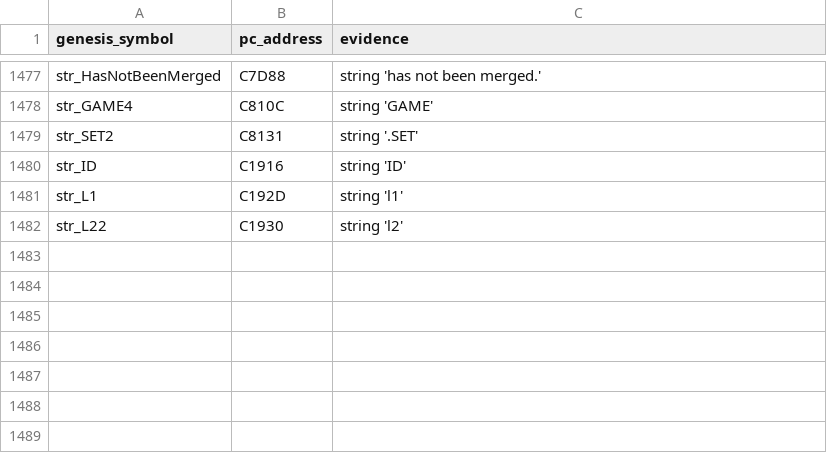
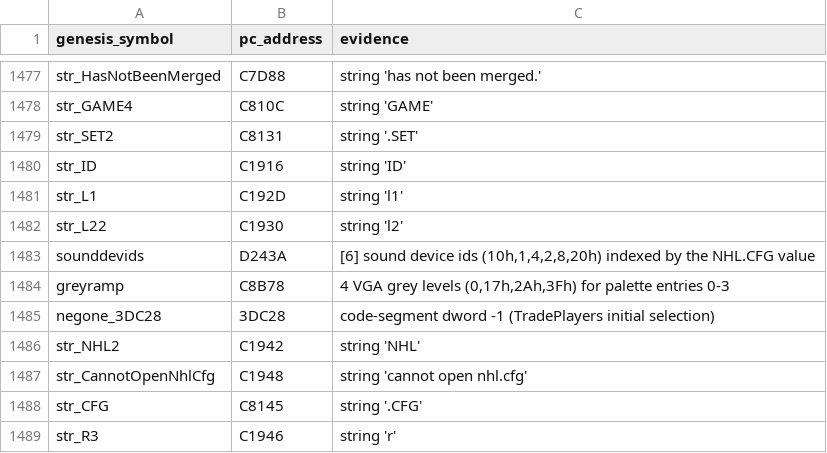
Before and after one commit to abdulahmad/NHL95PC, a CSV file: tools/global_map.csv, drawn as a sheet; only a part is shown, gaps mark what is left out.

Commit message:
config_cfg: name LoadNhlCfg, sound device table, grey ramp

```diff
--- a/tools/global_map.csv
+++ b/tools/global_map.csv
@@ -1482 +1482,8 @@ str_L1,C192D,"string 'l1'"
 str_L22,C1930,"string 'l2'"
+sounddevids,D243A,"[6] sound device ids (10h,1,4,2,8,20h) indexed by the NHL.CFG value"
+greyramp,C8B78,"4 VGA grey levels (0,17h,2Ah,3Fh) for palette entries 0-3"
+negone_3DC28,3DC28,"code-segment dword -1 (TradePlayers initial selection)"
+str_NHL2,C1942,"string 'NHL'"
+str_CannotOpenNhlCfg,C1948,"string 'cannot open nhl.cfg'"
+str_CFG,C8145,"string '.CFG'"
+str_R3,C1946,"string 'r'"
```
Also changed, not shown: name_map_94.csv, tools/manual_names.csv, 10 other files.
